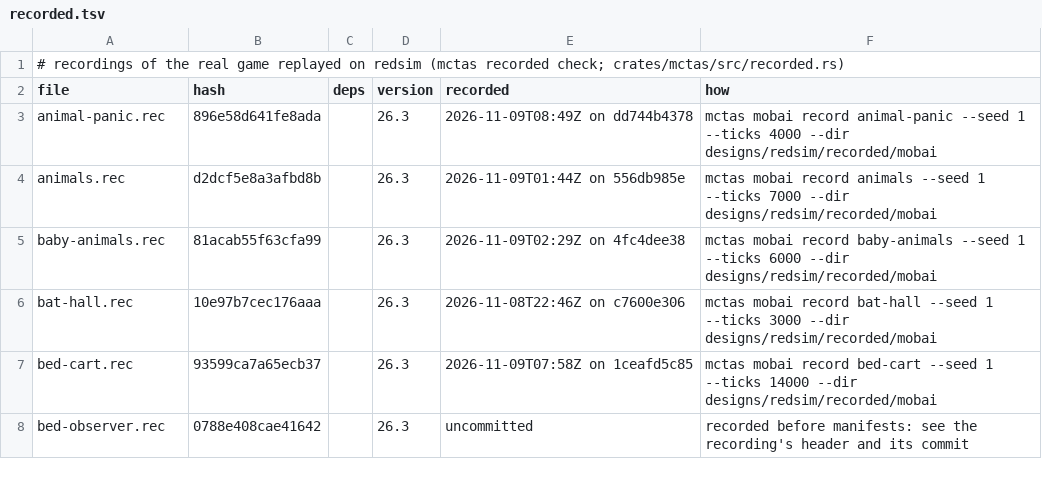
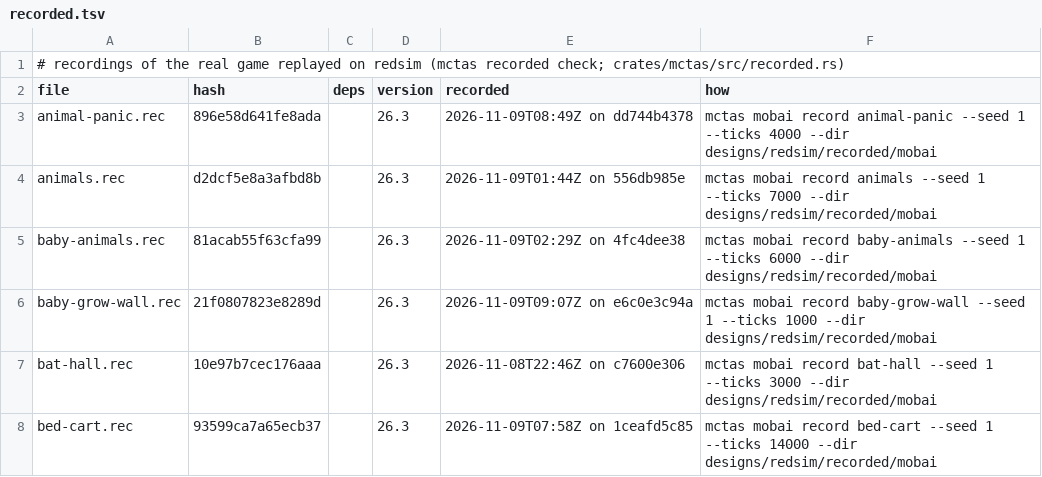
Before and after one commit to vjeux/redstonepedia, a TSV file: designs/redsim/recorded/mobai/recorded.tsv, drawn as a sheet; only a part is shown; the shorter side is filled out with more unchanged rows.

Commit message:
a baby growing up against a block exact (fudgePositionAfterSizeChange, the day-1 gates' second model gap, replacing tonight's fallback): refreshDimensions on the age boundary gives the adult's box at the same feet, then (not on the first tick) Entity.fudgePositionAfterSizeChange: the free position closest to the old centre among the centres within the growth (+1e-6) of it (findFreePosition over the block collisions inflated by half the new size), else, for a box grown both ways, the same ignoring y with the old height (+1e-6); setPos there; for farm animals and squids; AgeableMob.aiStep's age and Chicken.aiStep's tail now run inside aiStep, before tickHeadTurn (the body's turn sees the fudge move; it ran after Mob.tick's head turn); a new recorded scene baby-grow-wall (a baby cow, sheep, pig and chicken off-centre in 1x1 pens, pushed off the walls as they grow; a baby cow under a one-block ceiling; 1,000 ticks)
Tests run (this tree): cargo build --release; cargo test --release -p redsim --lib (103 pass); mctas mobai fixture baby-grow-wall --ticks 1000: 0 differences; mctas mobai record baby-grow-wall (1000), mctas recorded write --fresh; mctas mobai replay designs/redsim/recorded/mobai: 24/24 exact; mctas mobfarm compare d1-bed-plate.txt and m2-open.txt --ticks 8000: 0 differences; d1u-underground.txt --terrain village-edge --no-spawning --ticks 6000: 0 differences
Tests: mctas test (sim terrain 2, sim traces 9; 11 pieces) on 856129719c vs e6c0e3c94: all PASS in 80 s

```diff
--- a/designs/redsim/recorded/mobai/recorded.tsv
+++ b/designs/redsim/recorded/mobai/recorded.tsv
@@ -5,2 +5,3 @@ animals.rec	d2dcf5e8a3afbd8b		26.3	2026-11-09T01:44Z on 556db985e	mctas mobai re
 baby-animals.rec	81acab55f63cfa99		26.3	2026-11-09T02:29Z on 4fc4dee38	mctas mobai record baby-animals --seed 1 --ticks 6000 --dir designs/redsim/recorded/mobai
+baby-grow-wall.rec	21f0807823e8289d		26.3	2026-11-09T09:07Z on e6c0e3c94a	mctas mobai record baby-grow-wall --seed 1 --ticks 1000 --dir designs/redsim/recorded/mobai
 bat-hall.rec	10e97b7cec176aaa		26.3	2026-11-08T22:46Z on c7600e306	mctas mobai record bat-hall --seed 1 --ticks 3000 --dir designs/redsim/recorded/mobai
```
Also changed, not shown: 7 other files.
